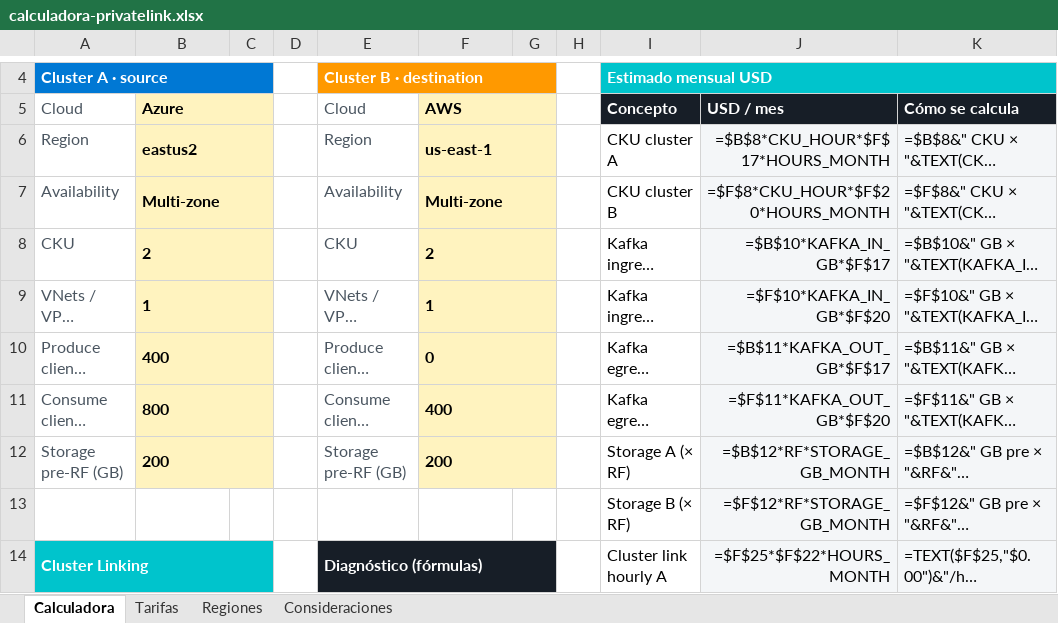
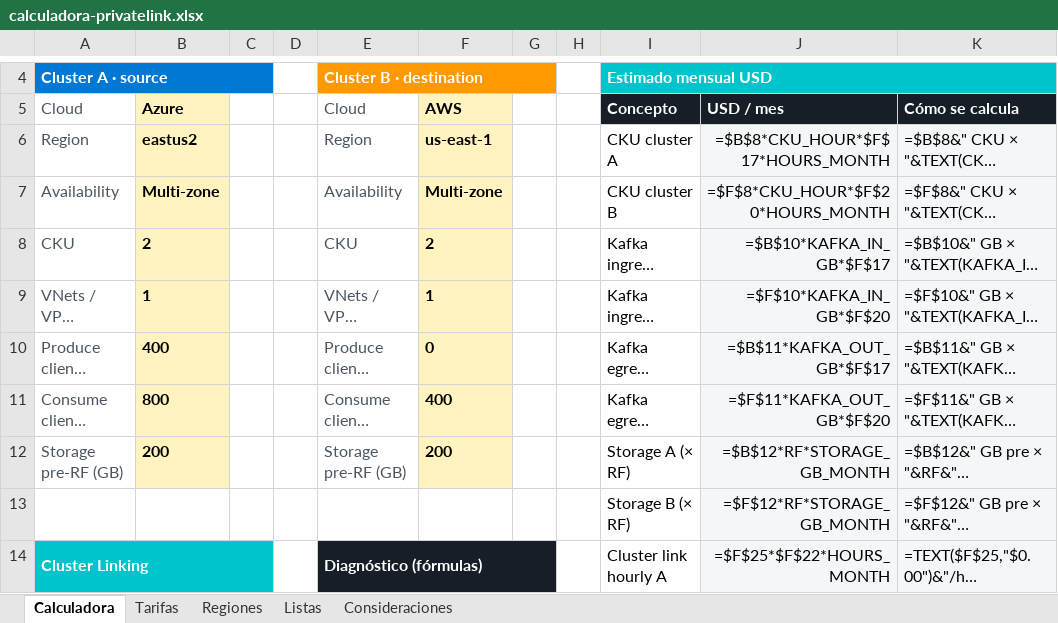
Before and after one commit to denniskano/ludhara-tech, an Excel workbook: confluent-cloud-clusterlink/calculadora-privatelink.xlsx, sheet Calculadora, drawn as a sheet; only a part is shown, gaps mark what is left out; long unchanged cells end in …; values as stored, in another font and other column widths than the file's, no borders; formulas without a stored value are shown as written; charts and pictures and conditional formats not drawn; the diff covers the shown part only; the diff names each change by its address in the sheet, - before the commit and + after, or states it on an @@ line.

Commit message:
calculadora was updated

```diff
--- a/confluent-cloud-clusterlink/calculadora-privatelink.xlsx (sheet Calculadora)
+++ b/confluent-cloud-clusterlink/calculadora-privatelink.xlsx (sheet Calculadora)
@@ sheet tab unhidden: Listas @@
-B5:C5 merged
-F5:G5 merged
-B6:C6 merged
-F6:G6 merged
-B7:C7 merged
-F7:G7 merged
-B8:C8 merged
-F8:G8 merged
-B9:C9 merged
-F9:G9 merged
-B10:C10 merged
-F10:G10 merged
-B11:C11 merged
-F11:G11 merged
-B12:C12 merged
-F12:G12 merged
```
Also changed, not shown: 13 edited cells and merged cells elsewhere in this sheet, charts or pictures, 1 other file.
